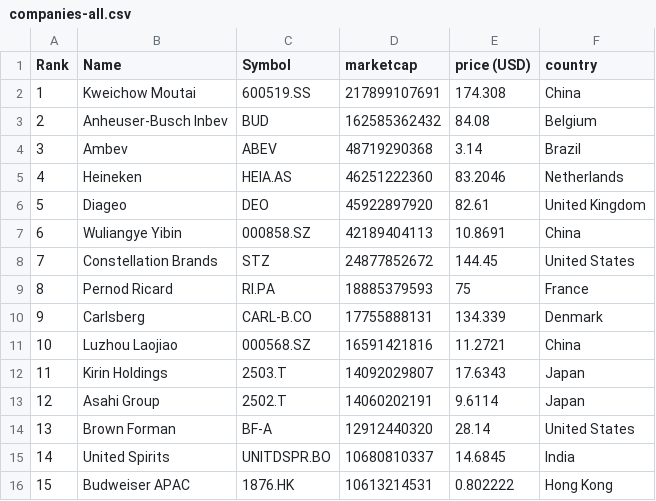
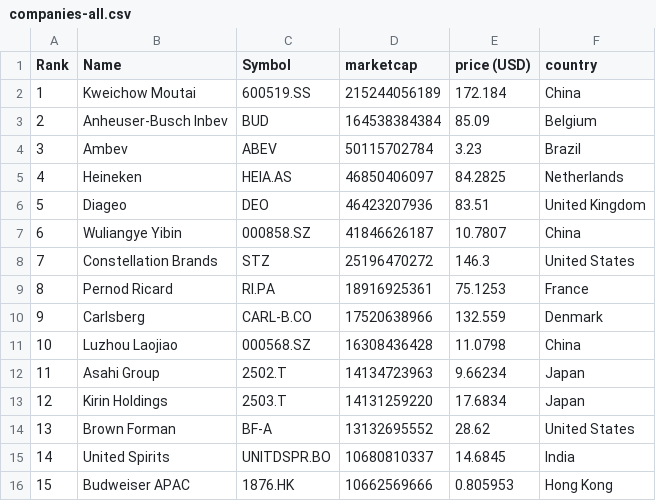
Before and after one commit to Andyflow28/merida-june-6-2024, a CSV file: companies-all.csv, drawn as a sheet; only a part is shown; the diff covers the shown part only.

```diff
--- a/companies-all.csv
+++ b/companies-all.csv
@@ -1,16 +1,16 @@
 "Rank","Name","Symbol","marketcap","price (USD)","country"
-"1","Kweichow Moutai","600519.SS","217899107691","174.308","China"
-"2","Anheuser-Busch Inbev","BUD","162585362432","84.08","Belgium"
-"3","Ambev","ABEV","48719290368","3.14","Brazil"
-"4","Heineken","HEIA.AS","46251222360","83.2046","Netherlands"
-"5","Diageo","DEO","45922897920","82.61","United Kingdom"
-"6","Wuliangye Yibin","000858.SZ","42189404113","10.8691","China"
-"7","Constellation Brands","STZ","24877852672","144.45","United States"
-"8","Pernod Ricard","RI.PA","18885379593","75","France"
-"9","Carlsberg","CARL-B.CO","17755888131","134.339","Denmark"
-"10","Luzhou Laojiao","000568.SZ","16591421816","11.2721","China"
-"11","Kirin Holdings","2503.T","14092029807","17.6343","Japan"
-"12","Asahi Group","2502.T","14060202191","9.6114","Japan"
-"13","Brown Forman","BF-A","12912440320","28.14","United States"
+"1","Kweichow Moutai","600519.SS","215244056189","172.184","China"
+"2","Anheuser-Busch Inbev","BUD","164538384384","85.09","Belgium"
+"3","Ambev","ABEV","50115702784","3.23","Brazil"
+"4","Heineken","HEIA.AS","46850406097","84.2825","Netherlands"
+"5","Diageo","DEO","46423207936","83.51","United Kingdom"
+"6","Wuliangye Yibin","000858.SZ","41846626187","10.7807","China"
+"7","Constellation Brands","STZ","25196470272","146.3","United States"
+"8","Pernod Ricard","RI.PA","18916925361","75.1253","France"
+"9","Carlsberg","CARL-B.CO","17520638966","132.559","Denmark"
+"10","Luzhou Laojiao","000568.SZ","16308436428","11.0798","China"
+"11","Asahi Group","2502.T","14134723963","9.66234","Japan"
+"12","Kirin Holdings","2503.T","14131259220","17.6834","Japan"
+"13","Brown Forman","BF-A","13132695552","28.62","United States"
 "14","United Spirits","UNITDSPR.BO","10680810337","14.6845","India"
-"15","Budweiser APAC","1876.HK","10613214531","0.802222","Hong Kong"
+"15","Budweiser APAC","1876.HK","10662569666","0.805953","Hong Kong"
```
Also changed, not shown: 114 edited cells elsewhere in this file, companies_france.csv, companies_germany.csv, 1 other file.
